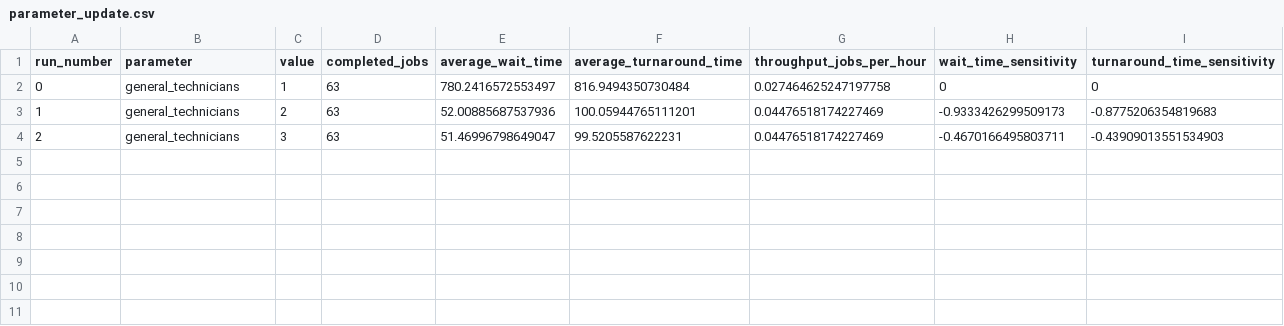
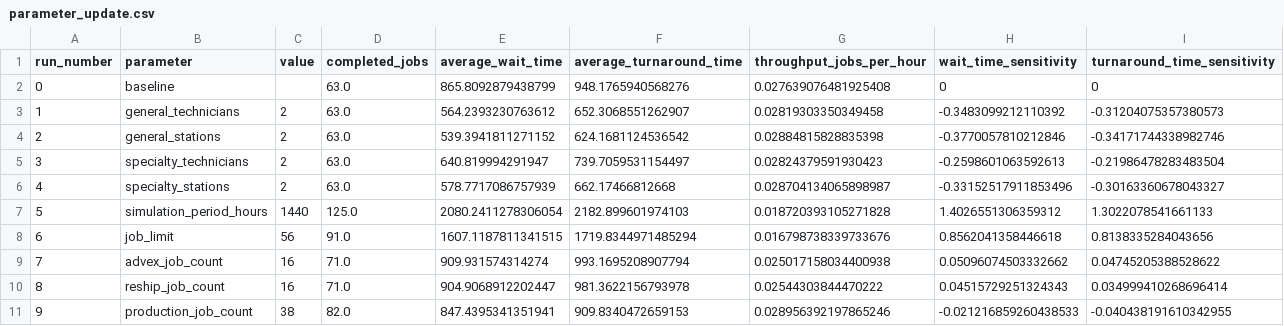
Before and after one commit to CarlosG100/CS4632-Electronics-Repair, a CSV file: results/parameter_update.csv, drawn as a sheet.

```diff
--- a/results/parameter_update.csv
+++ b/results/parameter_update.csv
@@ -1,4 +1,11 @@
 run_number,parameter,value,completed_jobs,average_wait_time,average_turnaround_time,throughput_jobs_per_hour,wait_time_sensitivity,turnaround_time_sensitivity
-0,general_technicians,1,63,780.2416572553497,816.9494350730484,0.027464625247197758,0,0
-1,general_technicians,2,63,52.00885687537936,100.05944765111201,0.04476518174227469,-0.9333426299509173,-0.8775206354819683
-2,general_technicians,3,63,51.46996798649047,99.5205587622231,0.04476518174227469,-0.4670166495803711,-0.43909013551534903
+0,baseline,,63.0,865.8092879438799,948.1765940568276,0.027639076481925408,0,0
+1,general_technicians,2,63.0,564.2393230763612,652.3068551262907,0.02819303350349458,-0.3483099212110392,-0.31204075357380573
+2,general_stations,2,63.0,539.3941811271152,624.1681124536542,0.02884815828835398,-0.3770057810212846,-0.34171744338982746
+3,specialty_technicians,2,63.0,640.819994291947,739.7059531154497,0.02824379591930423,-0.2598601063592613,-0.21986478283483504
+4,specialty_stations,2,63.0,578.7717086757939,662.17466812668,0.028704134065898987,-0.33152517911853496,-0.30163360678043327
+5,simulation_period_hours,1440,125.0,2080.2411278306054,2182.899601974103,0.018720393105271828,1.4026551306359312,1.3022078541661133
+6,job_limit,56,91.0,1607.1187811341515,1719.8344971485294,0.016798738339733676,0.8562041358446618,0.8138335284043656
+7,advex_job_count,16,71.0,909.931574314274,993.1695208907794,0.025017158034400938,0.05096074503332662,0.04745205388528622
+8,reship_job_count,16,71.0,904.9068912202447,981.3622156793978,0.02544303844470222,0.04515729251324343,0.034999410268696414
+9,production_job_count,38,82.0,847.4395341351941,909.8340472659153,0.028956392197865246,-0.021216859260438533,-0.040438191610342955
```
Also changed, not shown: results/config.csv, results/master_index.csv, 10 other files.
